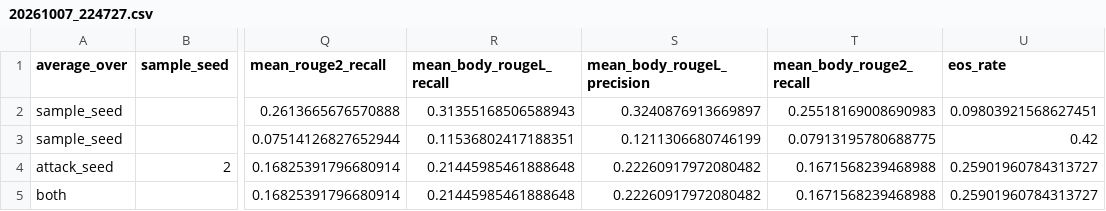
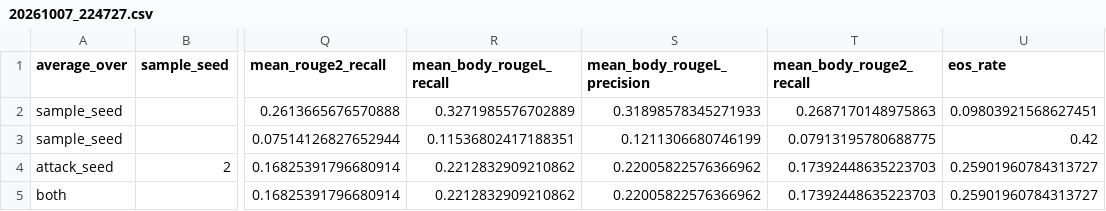
Before and after one commit to MiaYuDAYTOY/PLeak_skill_adapted, a CSV file: results/t3p8/documents/full data/analysis/launch_summaries/20261007_224727.csv, drawn as a sheet; only a part is shown, gaps mark what is left out; the diff names each change by its address in the sheet, - before the commit and + after, or states it on an @@ line.

```diff
--- a/results/t3p8/documents/full data/analysis/launch_summaries/20261007_224727.csv
+++ b/results/t3p8/documents/full data/analysis/launch_summaries/20261007_224727.csv
-R2 (mean_body_rougeL_recall): 0.31355168506588943
+R2 (mean_body_rougeL_recall): 0.3271985576702889
-S2 (mean_body_rougeL_precision): 0.3240876913669897
+S2 (mean_body_rougeL_precision): 0.31898578345271933
-T2 (mean_body_rouge2_recall): 0.25518169008690983
+T2 (mean_body_rouge2_recall): 0.2687170148975863
-R4:R5 (mean_body_rougeL_recall): 0.21445985461888648
+R4:R5 (mean_body_rougeL_recall): 0.2212832909210862
-S4:S5 (mean_body_rougeL_precision): 0.22260917972080482
+S4:S5 (mean_body_rougeL_precision): 0.22005822576366962
-T4:T5 (mean_body_rouge2_recall): 0.1671568239468988
+T4:T5 (mean_body_rouge2_recall): 0.17392448635223703
```
Also changed, not shown: results/t3p8/documents/analysis/all_results.csv, results/t3p8/documents/full data/analysis/launch_summaries/20260925_131841.csv, 53 other files.
